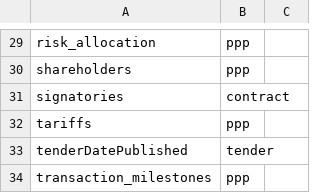
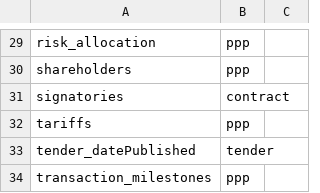
Before and after one commit to open-contracting/extension_registry, a CSV file: extensions.csv, drawn as a sheet; only a part is shown, gaps mark what is left out.

Commit message:
Update extensions.csv

```diff
--- a/extensions.csv
+++ b/extensions.csv
@@ -32,3 +32,3 @@ signatories,contract,
 tariffs,ppp,
-tenderDatePublished,tender,
+tender_datePublished,tender,
 transaction_milestones,ppp,
```
